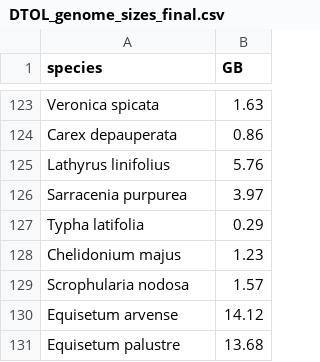
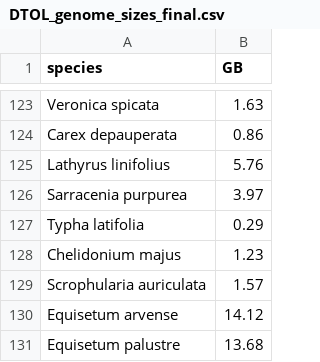
Before and after one commit to DToL-Plant-Working-Group/collections, a CSV file: data/DTOL_genome_sizes_final.csv, drawn as a sheet; only a part is shown, gaps mark what is left out.

```diff
--- a/data/DTOL_genome_sizes_final.csv
+++ b/data/DTOL_genome_sizes_final.csv
@@ -128,3 +128,3 @@ Typha latifolia,0.29
 Chelidonium majus,1.23
-Scrophularia nodosa,1.57
+Scrophularia auriculata,1.57
 Equisetum arvense,14.12
```
Also changed, not shown: data/COPO_parsed_DToL_plant_collections.csv, data/all_collected_final.csv, 2 other files.
